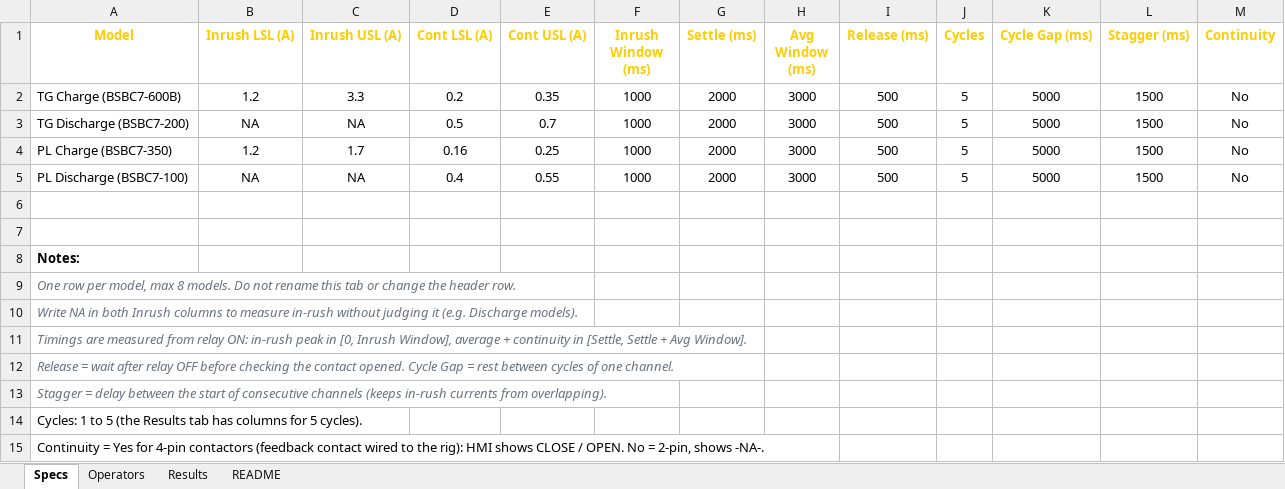
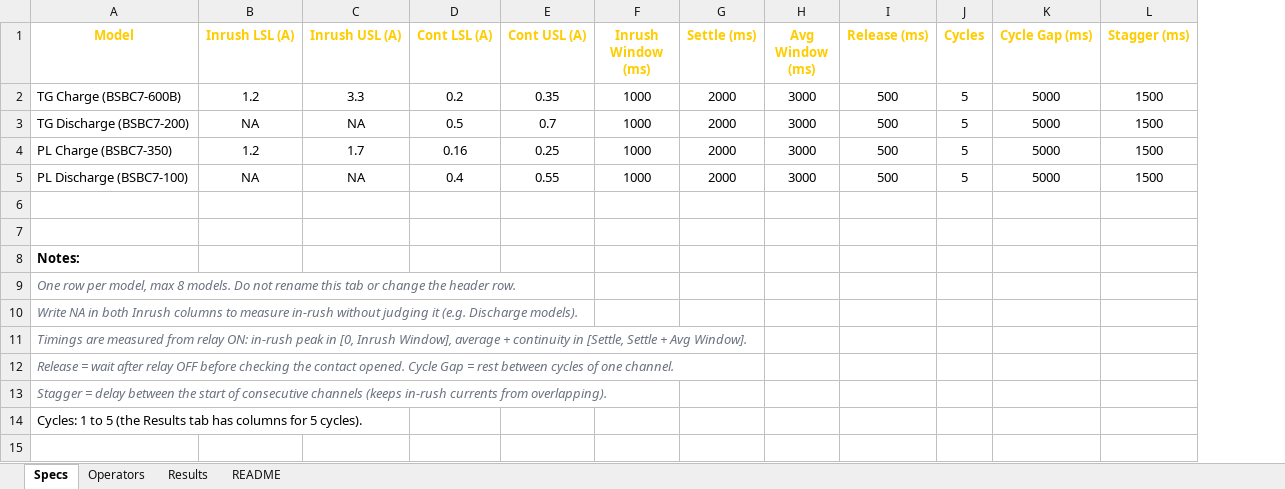
Before and after one commit to shree-surya/Contactor_IQC_Esp, an Excel workbook: docs/Contactor_IQC_Sheet_Template.xlsx, sheet Specs, drawn as a sheet; values as stored, in another font and other column widths than the file's, no borders; the diff names each change by its address in the sheet, - before the commit and + after, or states it on an @@ line.

```diff
--- a/docs/Contactor_IQC_Sheet_Template.xlsx (sheet Specs)
+++ b/docs/Contactor_IQC_Sheet_Template.xlsx (sheet Specs)
-column M (Continuity), rows 2-5: all No
-row 15: Continuity = Yes for 4-pin contactors (feedback contact wired to the rig): HMI shows CLOSE / OPEN. No = 2-pin, shows -NA-.
```
Also changed, not shown: sheet Results, sheet README, 11 other files.
